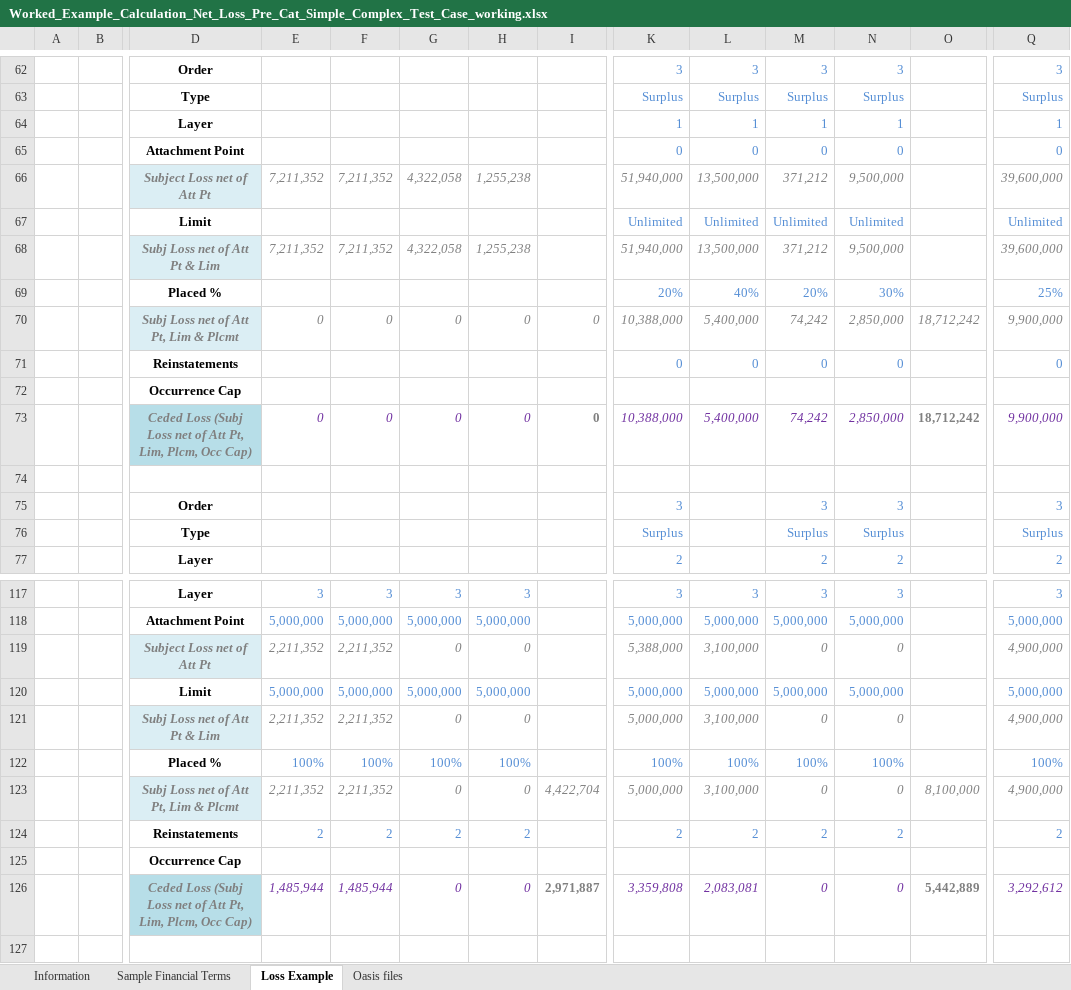
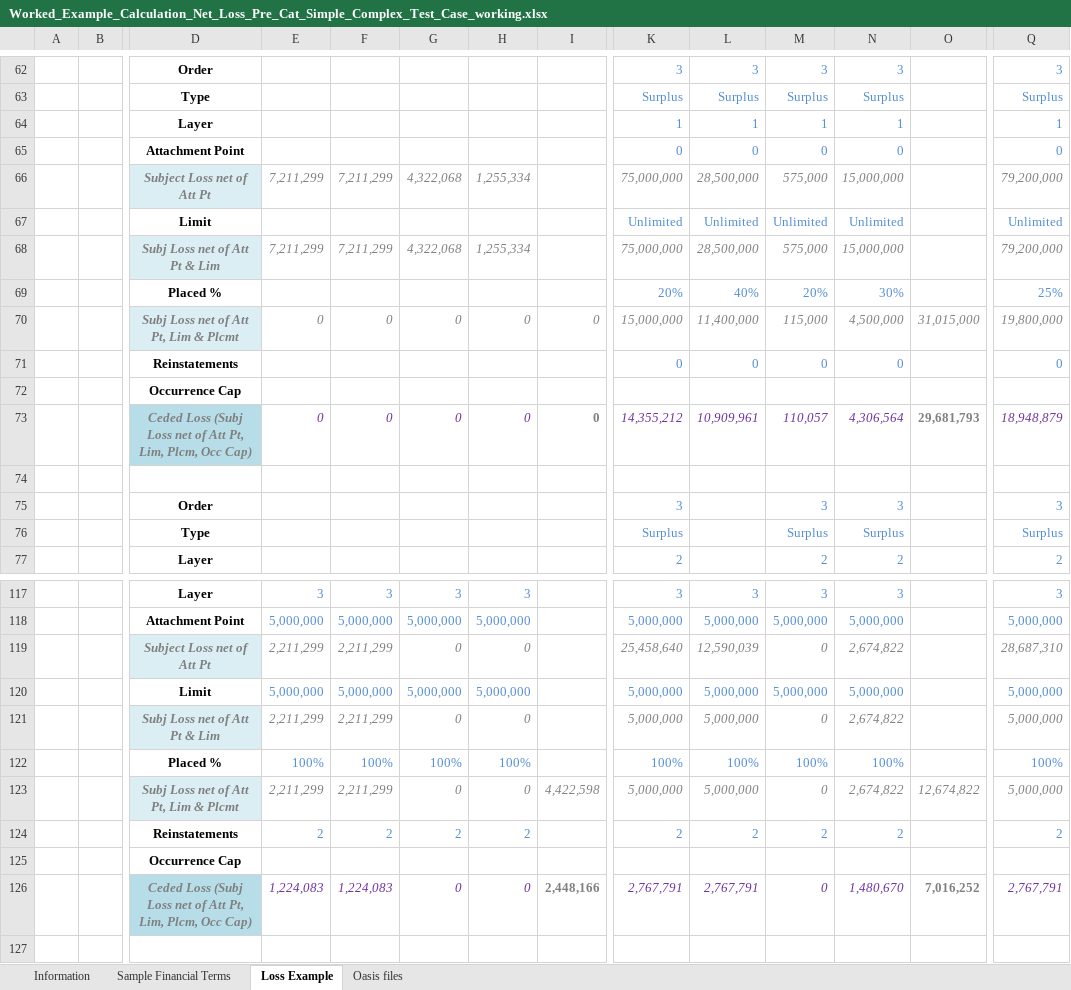
Before and after one commit to OasisLMF/ktest, an Excel workbook: ftest/data/fm24/Worked_Example_Calculation_Net_Loss_Pre_Cat_Simple_Complex_Test_Case_working.xlsx, sheet Loss Example, drawn as a sheet; only a part is shown, gaps mark what is left out; values as stored, in another font and other column widths than the file's, no borders; removed rows and columns are numbered as before the commit, all else as after; rows hold the shown columns only; the diff covers the shown part only; the diff names each change by its address in the sheet, - before the commit and + after, or states it on an @@ line.

```diff
--- a/ftest/data/fm24/Worked_Example_Calculation_Net_Loss_Pre_Cat_Simple_Complex_Test_Case_working.xlsx (sheet Loss Example)
+++ b/ftest/data/fm24/Worked_Example_Calculation_Net_Loss_Pre_Cat_Simple_Complex_Test_Case_working.xlsx (sheet Loss Example)
-row 66:  |  | Subject Loss net of Att Pt | 7,211,352 | 7,211,352 | 4,322,058 | 1,255,238 |  | 51,940,000 | 13,500,000 | 371,212 | 9,500,000 |  | 39,600,000
+row 66:  |  | Subject Loss net of Att Pt | 7,211,299 | 7,211,299 | 4,322,068 | 1,255,334 |  | 75,000,000 | 28,500,000 | 575,000 | 15,000,000 |  | 79,200,000
-row 68:  |  | Subj Loss net of Att Pt & Lim | 7,211,352 | 7,211,352 | 4,322,058 | 1,255,238 |  | 51,940,000 | 13,500,000 | 371,212 | 9,500,000 |  | 39,600,000
+row 68:  |  | Subj Loss net of Att Pt & Lim | 7,211,299 | 7,211,299 | 4,322,068 | 1,255,334 |  | 75,000,000 | 28,500,000 | 575,000 | 15,000,000 |  | 79,200,000
-row 70:  |  | Subj Loss net of Att Pt, Lim & Plcmt | 0 | 0 | 0 | 0 | 0 | 10,388,000 | 5,400,000 | 74,242 | 2,850,000 | 18,712,242 | 9,900,000
+row 70:  |  | Subj Loss net of Att Pt, Lim & Plcmt | 0 | 0 | 0 | 0 | 0 | 15,000,000 | 11,400,000 | 115,000 | 4,500,000 | 31,015,000 | 19,800,000
-row 73:  |  | Ceded Loss (Subj Loss net of Att Pt, Lim, Plcm, Occ Cap) | 0 | 0 | 0 | 0 | 0 | 10,388,000 | 5,400,000 | 74,242 | 2,850,000 | 18,712,242 | 9,900,000
+row 73:  |  | Ceded Loss (Subj Loss net of Att Pt, Lim, Plcm, Occ Cap) | 0 | 0 | 0 | 0 | 0 | 14,355,212 | 10,909,961 | 110,057 | 4,306,564 | 29,681,793 | 18,948,879
-row 119:  |  | Subject Loss net of Att Pt | 2,211,352 | 2,211,352 | 0 | 0 |  | 5,388,000 | 3,100,000 | 0 | 0 |  | 4,900,000
+row 119:  |  | Subject Loss net of Att Pt | 2,211,299 | 2,211,299 | 0 | 0 |  | 25,458,640 | 12,590,039 | 0 | 2,674,822 |  | 28,687,310
-row 121:  |  | Subj Loss net of Att Pt & Lim | 2,211,352 | 2,211,352 | 0 | 0 |  | 5,000,000 | 3,100,000 | 0 | 0 |  | 4,900,000
+row 121:  |  | Subj Loss net of Att Pt & Lim | 2,211,299 | 2,211,299 | 0 | 0 |  | 5,000,000 | 5,000,000 | 0 | 2,674,822 |  | 5,000,000
-row 123:  |  | Subj Loss net of Att Pt, Lim & Plcmt | 2,211,352 | 2,211,352 | 0 | 0 | 4,422,704 | 5,000,000 | 3,100,000 | 0 | 0 | 8,100,000 | 4,900,000
+row 123:  |  | Subj Loss net of Att Pt, Lim & Plcmt | 2,211,299 | 2,211,299 | 0 | 0 | 4,422,598 | 5,000,000 | 5,000,000 | 0 | 2,674,822 | 12,674,822 | 5,000,000
-row 126:  |  | Ceded Loss (Subj Loss net of Att Pt, Lim, Plcm, Occ Cap) | 1,485,944 | 1,485,944 | 0 | 0 | 2,971,887 | 3,359,808 | 2,083,081 | 0 | 0 | 5,442,889 | 3,292,612
+row 126:  |  | Ceded Loss (Subj Loss net of Att Pt, Lim, Plcm, Occ Cap) | 1,224,083 | 1,224,083 | 0 | 0 | 2,448,166 | 2,767,791 | 2,767,791 | 0 | 1,480,670 | 7,016,252 | 2,767,791
```
Also changed, not shown: 26 added rows, 26 removed rows and 77 edited cells elsewhere in this sheet, 37 other files.
